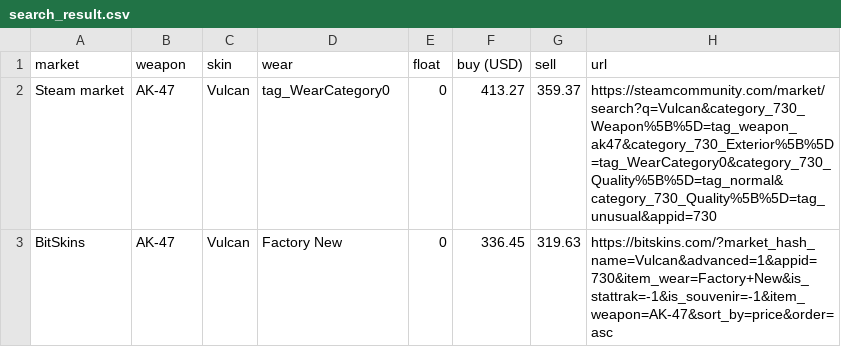
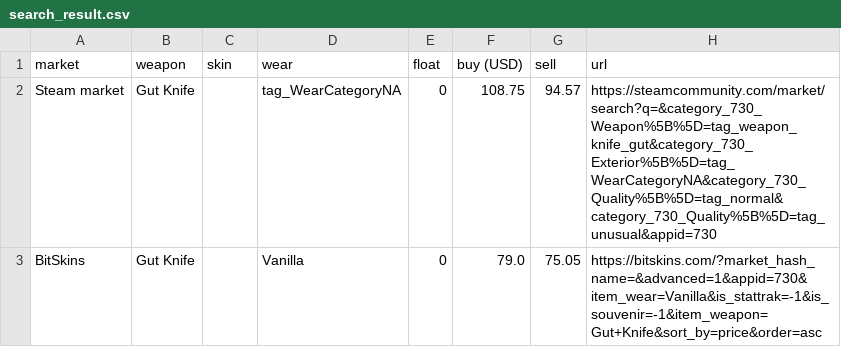
Before and after one commit to cjxe/EZ-skin-price-aggregator, a CSV file: data/search_result.csv, drawn as a sheet.

Commit message:
New .csv from loot.farm, optimised search func AND va->np. dict1[weapon]

```diff
--- a/data/search_result.csv
+++ b/data/search_result.csv
@@ -1,3 +1,3 @@
 market,weapon,skin,wear,float,buy (USD),sell,url
-Steam market,AK-47,Vulcan,tag_WearCategory0,0,413.27,359.37,https://steamcommunity.com/market/search?q=Vulcan&category_730_Weapon%5B%5D=tag_weapon_ak47&category_730_Exterior%5B%5D=tag_WearCategory0&category_730_Quality%5B%5D=tag_normal&category_730_Quality%5B%5D=tag_unusual&appid=730
-BitSkins,AK-47,Vulcan,Factory New,0,336.45,319.63,https://bitskins.com/?market_hash_name=Vulcan&advanced=1&appid=730&item_wear=Factory+New&is_stattrak=-1&is_souvenir=-1&item_weapon=AK-47&sort_by=price&order=asc
+Steam market,Gut Knife,,tag_WearCategoryNA,0,108.75,94.57,https://steamcommunity.com/market/search?q=&category_730_Weapon%5B%5D=tag_weapon_knife_gut&category_730_Exterior%5B%5D=tag_WearCategoryNA&category_730_Quality%5B%5D=tag_normal&category_730_Quality%5B%5D=tag_unusual&appid=730
+BitSkins,Gut Knife,,Vanilla,0,79.0,75.05,https://bitskins.com/?market_hash_name=&advanced=1&appid=730&item_wear=Vanilla&is_stattrak=-1&is_souvenir=-1&item_weapon=Gut+Knife&sort_by=price&order=asc
```
Also changed, not shown: 8 other files.
